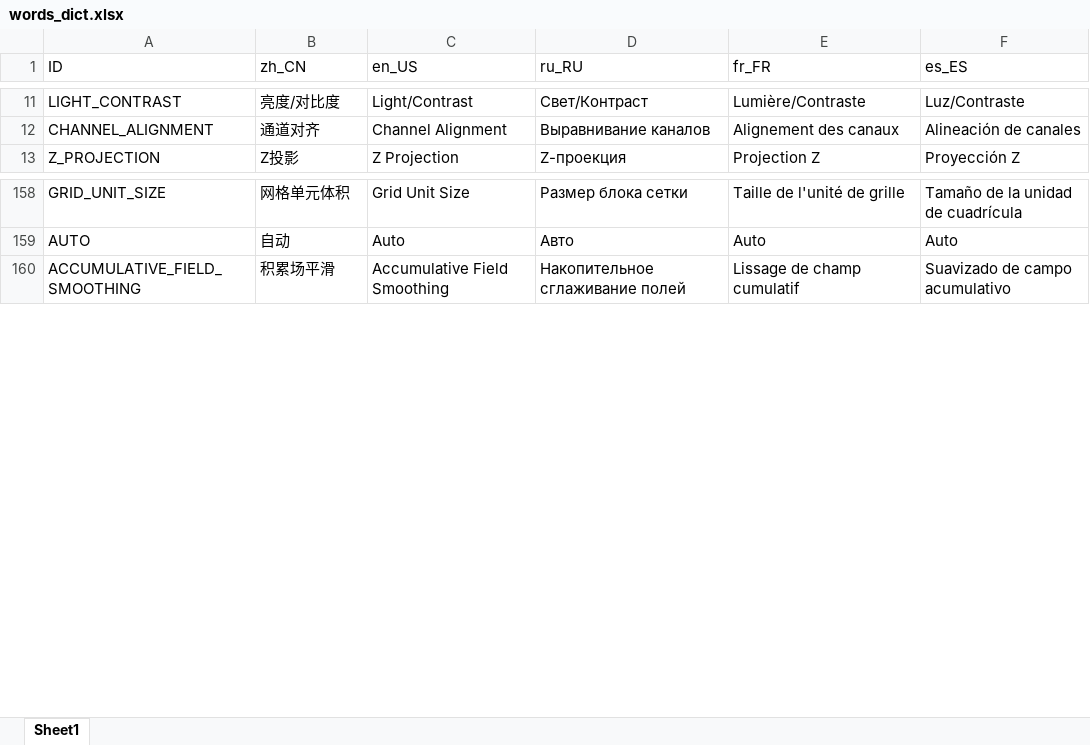
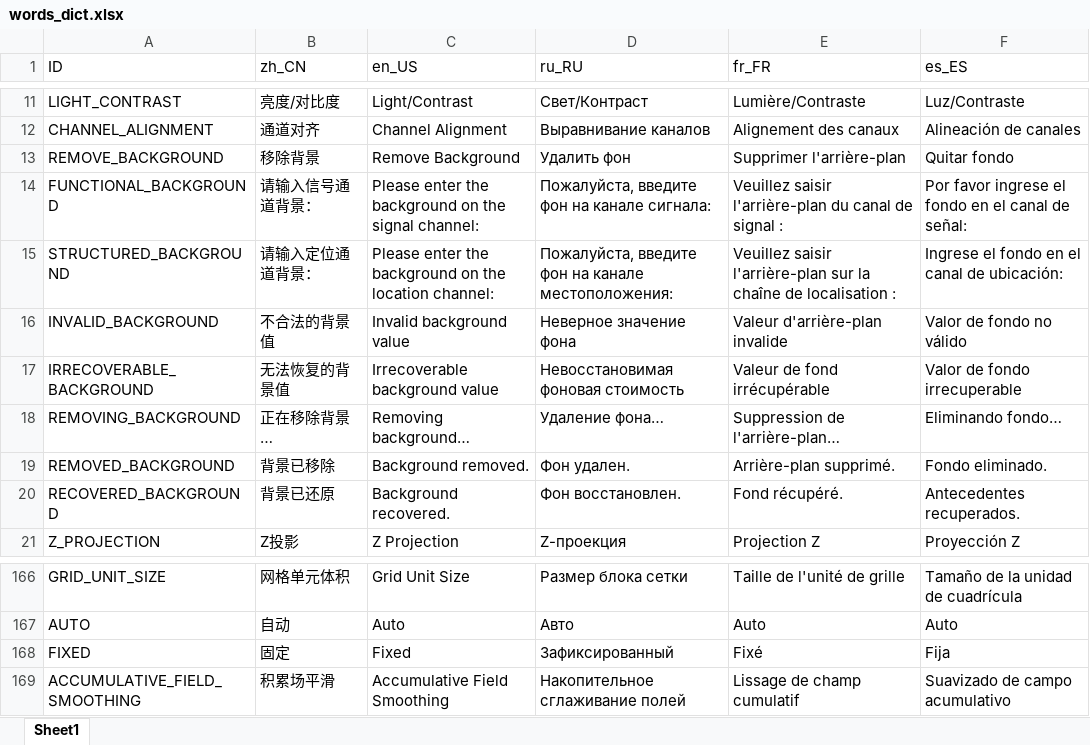
Before and after one commit to TomLee98/Registration, an Excel workbook: lang/words_dict.xlsx, sheet Sheet1, drawn as a sheet; only a part is shown, gaps mark what is left out; values as stored, in another font and other column widths than the file's, no borders; the diff names each change by its address in the sheet, - before the commit and + after, or states it on an @@ line.

```diff
--- a/lang/words_dict.xlsx (sheet Sheet1)
+++ b/lang/words_dict.xlsx (sheet Sheet1)
+row 13: REMOVE_BACKGROUND | 移除背景 | Remove Background | Удалить фон | Supprimer l'arrière-plan | Quitar fondo
+row 14: FUNCTIONAL_BACKGROUND | 请输入信号通道背景： | Please enter the background on the signal channel: | Пожалуйста, введите фон на канале сигнала: | Veuillez saisir l'arrière-plan du canal de signal : | Por favor ingrese el fondo en el canal de señal:
+row 15: STRUCTURED_BACKGROUND | 请输入定位通道背景： | Please enter the background on the location channel: | Пожалуйста, введите фон на канале местоположения: | Veuillez saisir l'arrière-plan sur la chaîne de localisation : | Ingrese el fondo en el canal de ubicación:
+row 16: INVALID_BACKGROUND | 不合法的背景值 | Invalid background value | Неверное значение фона | Valeur d'arrière-plan invalide | Valor de fondo no válido
+row 17: IRRECOVERABLE_BACKGROUND | 无法恢复的背景值 | Irrecoverable background value | Невосстановимая фоновая стоимость | Valeur de fond irrécupérable | Valor de fondo irrecuperable
+row 18: REMOVING_BACKGROUND | 正在移除背景… | Removing background… | Удаление фона… | Suppression de l'arrière-plan… | Eliminando fondo…
+row 19: REMOVED_BACKGROUND | 背景已移除 | Background removed. | Фон удален. | Arrière-plan supprimé. | Fondo eliminado.
+row 20: RECOVERED_BACKGROUND | 背景已还原 | Background recovered. | Фон восстановлен. | Fond récupéré. | Antecedentes recuperados.
+row 168: FIXED | 固定 | Fixed | Зафиксированный | Fixé | Fija
```
Also changed, not shown: 7 other files.
